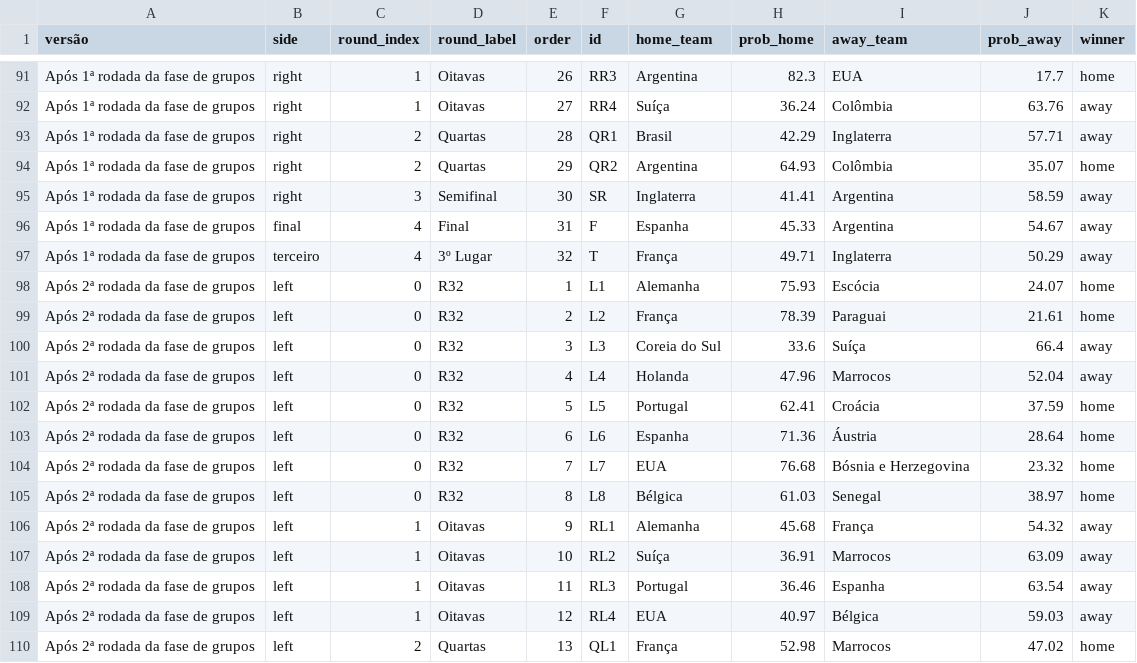
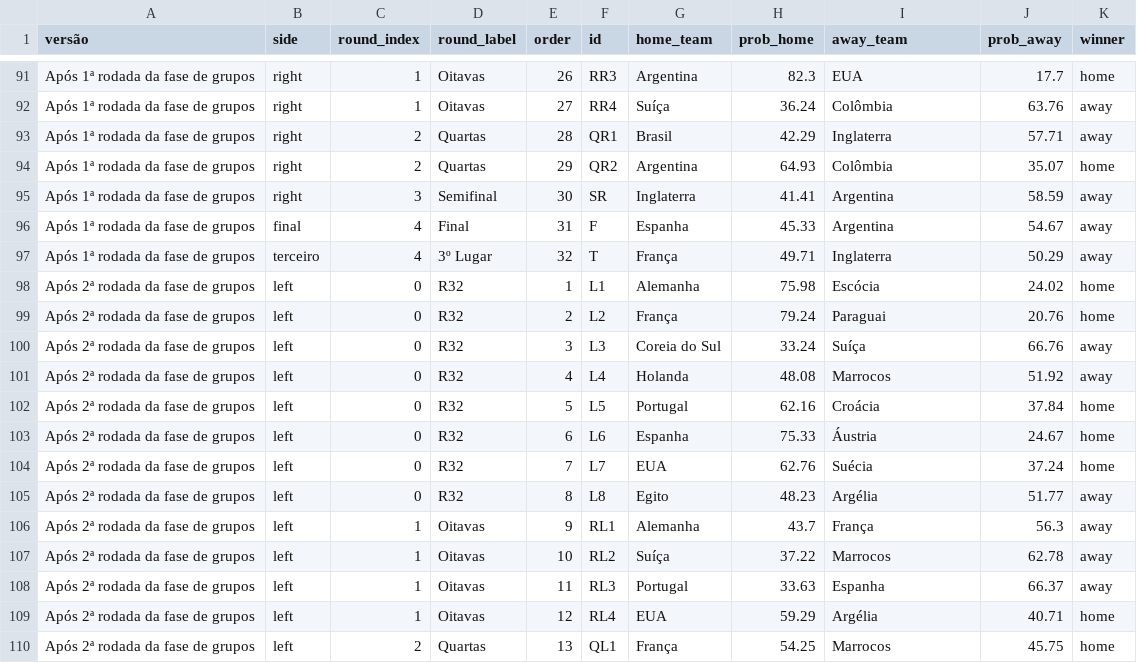
Before and after one commit to BrazilianFootball/WorldCup2026, a CSV file: docs/csv/previsoes/chaveamento_probs.csv, drawn as a sheet; only a part is shown, gaps mark what is left out; the diff covers the shown part only.

```diff
--- a/docs/csv/previsoes/chaveamento_probs.csv
+++ b/docs/csv/previsoes/chaveamento_probs.csv
@@ -97,14 +97,14 @@ Após 1ª rodada da fase de grupos,final,4,Final,31,F,Espanha,45.33,Argentina,54
 Após 1ª rodada da fase de grupos,terceiro,4,3º Lugar,32,T,França,49.71,Inglaterra,50.29,away
-Após 2ª rodada da fase de grupos,left,0,R32,1,L1,Alemanha,75.93,Escócia,24.07,home
-Após 2ª rodada da fase de grupos,left,0,R32,2,L2,França,78.39,Paraguai,21.61,home
-Após 2ª rodada da fase de grupos,left,0,R32,3,L3,Coreia do Sul,33.6,Suíça,66.4,away
-Após 2ª rodada da fase de grupos,left,0,R32,4,L4,Holanda,47.96,Marrocos,52.04,away
-Após 2ª rodada da fase de grupos,left,0,R32,5,L5,Portugal,62.41,Croácia,37.59,home
-Após 2ª rodada da fase de grupos,left,0,R32,6,L6,Espanha,71.36,Áustria,28.64,home
-Após 2ª rodada da fase de grupos,left,0,R32,7,L7,EUA,76.68,Bósnia e Herzegovina,23.32,home
-Após 2ª rodada da fase de grupos,left,0,R32,8,L8,Bélgica,61.03,Senegal,38.97,home
-Após 2ª rodada da fase de grupos,left,1,Oitavas,9,RL1,Alemanha,45.68,França,54.32,away
-Após 2ª rodada da fase de grupos,left,1,Oitavas,10,RL2,Suíça,36.91,Marrocos,63.09,away
-Após 2ª rodada da fase de grupos,left,1,Oitavas,11,RL3,Portugal,36.46,Espanha,63.54,away
-Após 2ª rodada da fase de grupos,left,1,Oitavas,12,RL4,EUA,40.97,Bélgica,59.03,away
-Após 2ª rodada da fase de grupos,left,2,Quartas,13,QL1,França,52.98,Marrocos,47.02,home
+Após 2ª rodada da fase de grupos,left,0,R32,1,L1,Alemanha,75.98,Escócia,24.02,home
+Após 2ª rodada da fase de grupos,left,0,R32,2,L2,França,79.24,Paraguai,20.76,home
+Após 2ª rodada da fase de grupos,left,0,R32,3,L3,Coreia do Sul,33.24,Suíça,66.76,away
+Após 2ª rodada da fase de grupos,left,0,R32,4,L4,Holanda,48.08,Marrocos,51.92,away
+Após 2ª rodada da fase de grupos,left,0,R32,5,L5,Portugal,62.16,Croácia,37.84,home
+Após 2ª rodada da fase de grupos,left,0,R32,6,L6,Espanha,75.33,Áustria,24.67,home
+Após 2ª rodada da fase de grupos,left,0,R32,7,L7,EUA,62.76,Suécia,37.24,home
+Após 2ª rodada da fase de grupos,left,0,R32,8,L8,Egito,48.23,Argélia,51.77,away
+Após 2ª rodada da fase de grupos,left,1,Oitavas,9,RL1,Alemanha,43.7,França,56.3,away
+Após 2ª rodada da fase de grupos,left,1,Oitavas,10,RL2,Suíça,37.22,Marrocos,62.78,away
+Após 2ª rodada da fase de grupos,left,1,Oitavas,11,RL3,Portugal,33.63,Espanha,66.37,away
+Após 2ª rodada da fase de grupos,left,1,Oitavas,12,RL4,EUA,59.29,Argélia,40.71,home
+Após 2ª rodada da fase de grupos,left,2,Quartas,13,QL1,França,54.25,Marrocos,45.75,home
```
Also changed, not shown: 45 edited cells elsewhere in this file, docs/csv/previsoes/all_matchups.csv, docs/csv/previsoes/partidas.csv, 5 other files.
